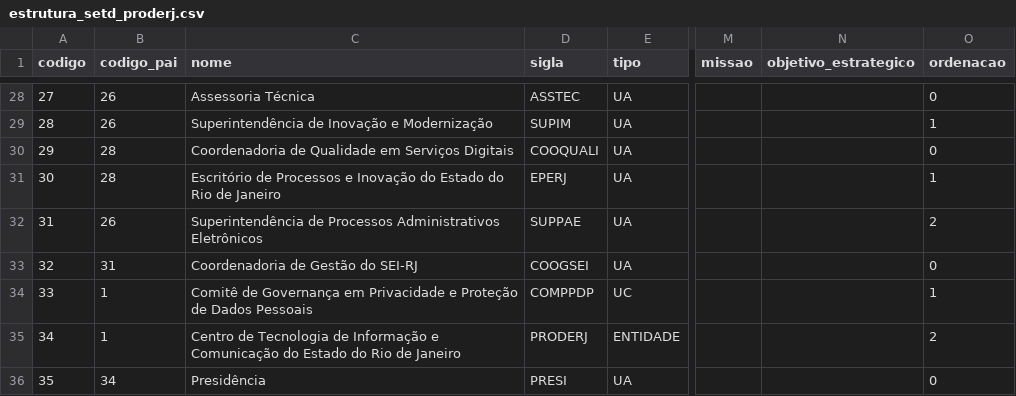
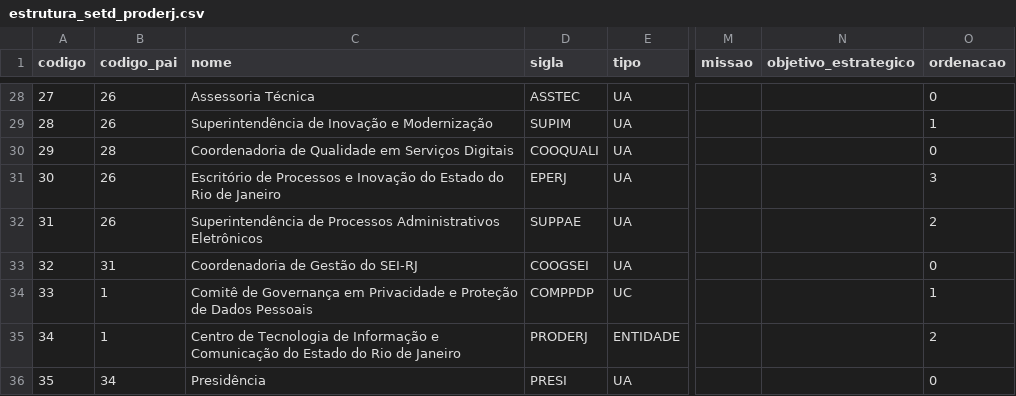
Before and after one commit to supdados/projetosRj, a CSV file: catalogs/estrutura_setd_proderj.csv, drawn as a sheet; only a part is shown, gaps mark what is left out; the diff names each change by its address in the sheet, - before the commit and + after, or states it on an @@ line.

```diff
--- a/catalogs/estrutura_setd_proderj.csv
+++ b/catalogs/estrutura_setd_proderj.csv
-B31 (codigo_pai): 28
+B31 (codigo_pai): 26
-O31 (ordenacao): 1
+O31 (ordenacao): 3
```
Also changed, not shown: 3 other files.
